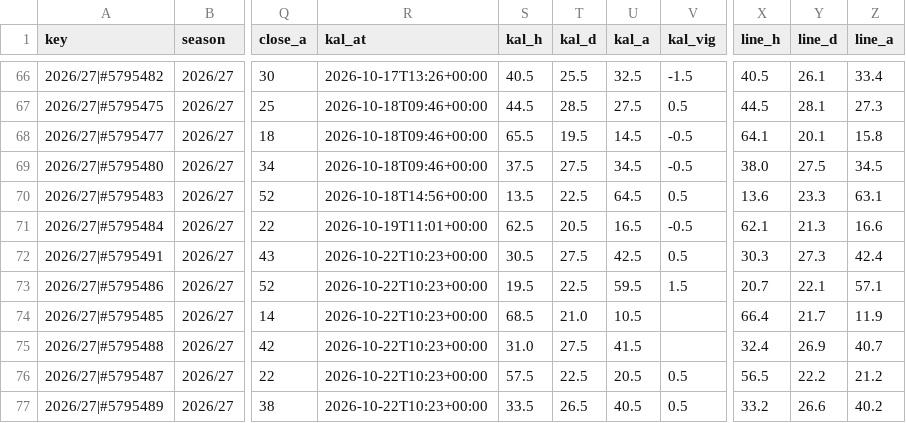
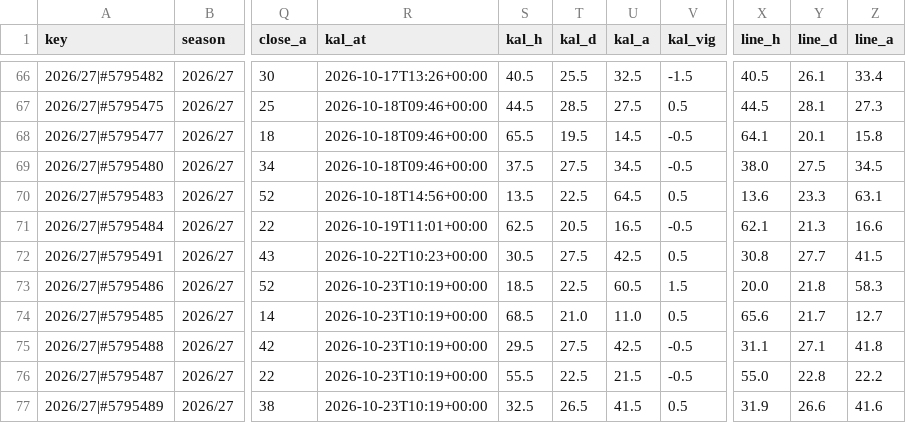
Before and after one commit to iceyfuture/prem_predictor_updated, a CSV file: dashboard/ledger.csv, drawn as a sheet; only a part is shown, gaps mark what is left out; the diff covers the shown part only; the diff names each change by its address in the sheet, - before the commit and + after, or states it on an @@ line.

```diff
--- a/dashboard/ledger.csv
+++ b/dashboard/ledger.csv
-X72 (line_h): 30.3
+X72 (line_h): 30.8
-Y72 (line_d): 27.3
+Y72 (line_d): 27.7
-Z72 (line_a): 42.4
+Z72 (line_a): 41.5
-R73:R77 (kal_at): 2026-10-22T10:23+00:00
+R73:R77 (kal_at): 2026-10-23T10:19+00:00
-S73 (kal_h): 19.5
+S73 (kal_h): 18.5
-U73 (kal_a): 59.5
+U73 (kal_a): 60.5
-X73 (line_h): 20.7
+X73 (line_h): 20.0
-Y73 (line_d): 22.1
+Y73 (line_d): 21.8
-Z73 (line_a): 57.1
+Z73 (line_a): 58.3
-U74 (kal_a): 10.5
+U74 (kal_a): 11.0
-V74 (kal_vig): (empty)
+V74 (kal_vig): 0.5
-X74 (line_h): 66.4
+X74 (line_h): 65.6
-Z74 (line_a): 11.9
+Z74 (line_a): 12.7
-S75 (kal_h): 31.0
+S75 (kal_h): 29.5
-U75 (kal_a): 41.5
+U75 (kal_a): 42.5
-V75 (kal_vig): (empty)
+V75 (kal_vig): -0.5
-X75 (line_h): 32.4
+X75 (line_h): 31.1
-Y75 (line_d): 26.9
+Y75 (line_d): 27.1
-Z75 (line_a): 40.7
+Z75 (line_a): 41.8
-S76 (kal_h): 57.5
+S76 (kal_h): 55.5
-U76 (kal_a): 20.5
+U76 (kal_a): 21.5
-V76 (kal_vig): 0.5
+V76 (kal_vig): -0.5
-X76 (line_h): 56.5
+X76 (line_h): 55.0
-Y76 (line_d): 22.2
+Y76 (line_d): 22.8
-Z76 (line_a): 21.2
+Z76 (line_a): 22.2
-S77 (kal_h): 33.5
+S77 (kal_h): 32.5
-U77 (kal_a): 40.5
+U77 (kal_a): 41.5
-X77 (line_h): 33.2
+X77 (line_h): 31.9
-Z77 (line_a): 40.2
+Z77 (line_a): 41.6
```
Also changed, not shown: 49 edited cells elsewhere in this file, dashboard/props_ledger.csv, outputs/fpl_form_ratings.csv, 2 other files.
